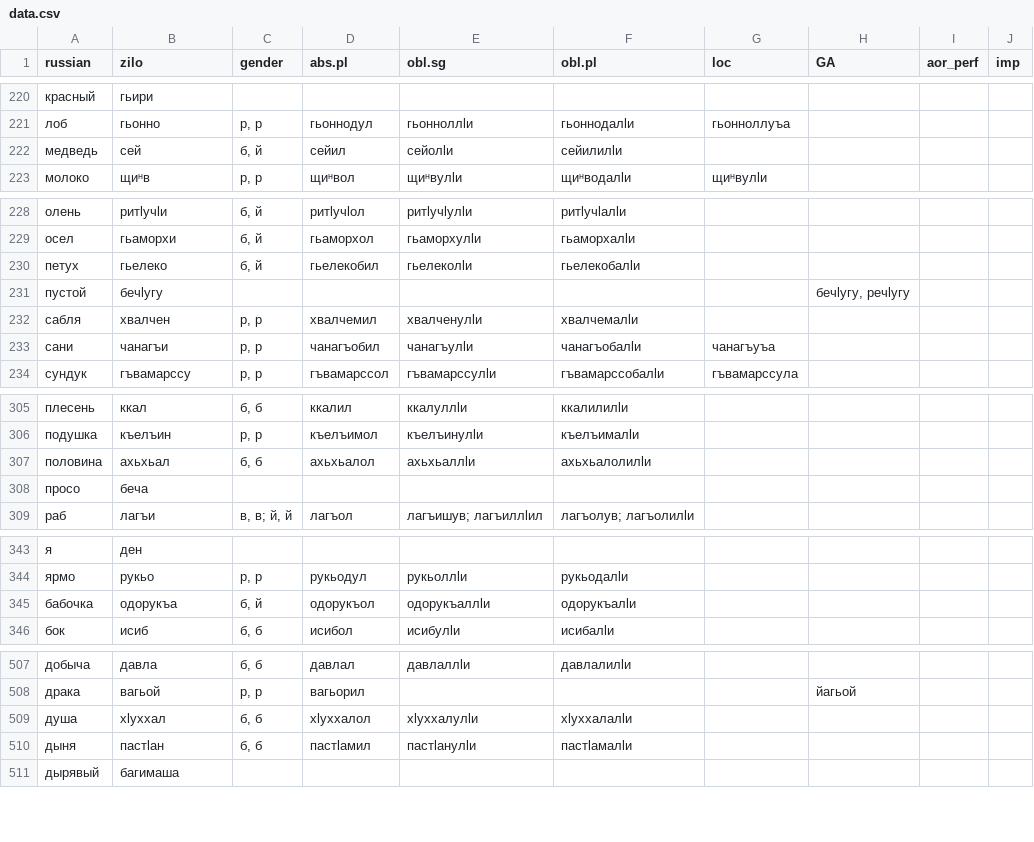
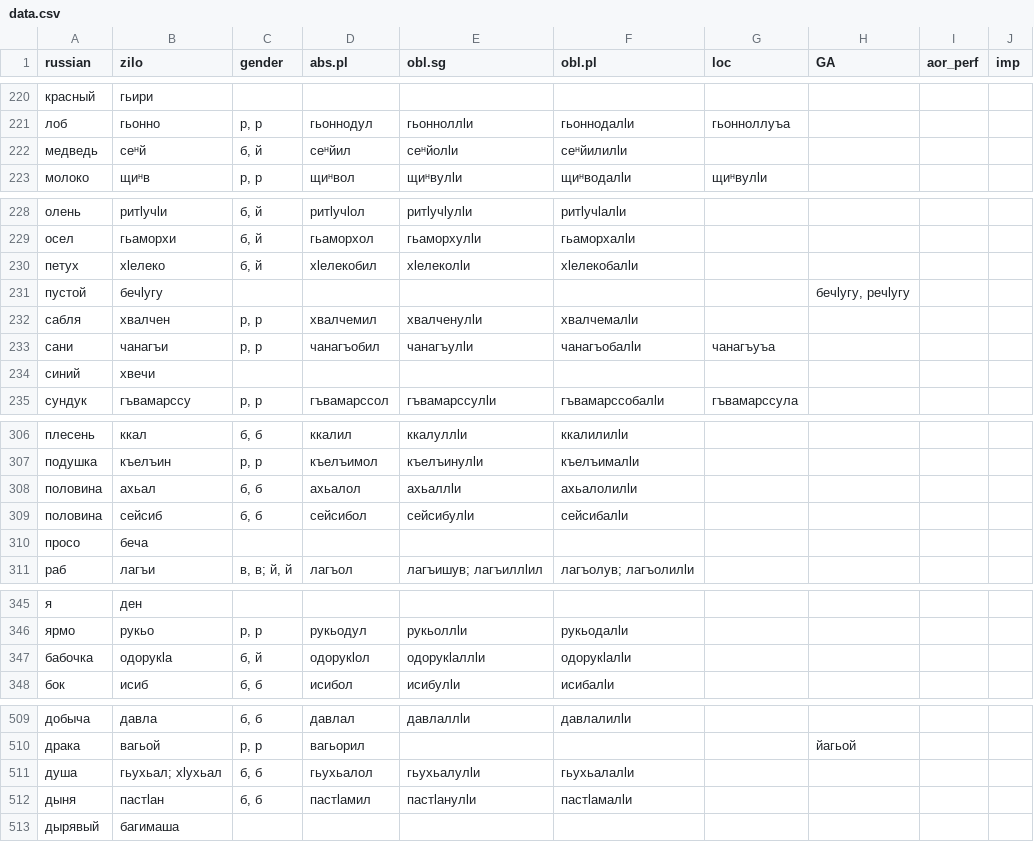
Before and after one commit to LingConLab/zilo_dictionary, a CSV file: data/data.csv, drawn as a sheet; only a part is shown, gaps mark what is left out; the diff covers the shown part only.

```diff
--- a/data/data.csv
+++ b/data/data.csv
@@ -221,3 +221,3 @@ russian,zilo,gender,abs.pl,obl.sg,obl.pl,loc,GA,aor_perf,imp
 лоб,гьонно,"р, р",гьоннодул,гьонноллӏи,гьоннодалӏи,гьонноллуъа,,,
-медведь,сей,"б, й",сейил,сейолӏи,сейилилӏи,,,,
+медведь,сеᵸй,"б, й",сеᵸйил,сеᵸйолӏи,сеᵸйилилӏи,,,,
 молоко,щиᵸв,"р, р",щиᵸвол,щиᵸвулӏи,щиᵸводалӏи,щиᵸвулӏи,,,
@@ -229,3 +229,3 @@ russian,zilo,gender,abs.pl,obl.sg,obl.pl,loc,GA,aor_perf,imp
 осел,гьаморхи,"б, й",гьаморхол,гьаморхулӏи,гьаморхалӏи,,,,
-петух,гьелеко,"б, й",гьелекобил,гьелеколӏи,гьелекобалӏи,,,,
+петух,хӏелеко,"б, й",хӏелекобил,хӏелеколӏи,хӏелекобалӏи,,,,
 пустой,бечӏугу,,,,,,"бечӏугу, речӏугу",,
@@ -233,2 +233,3 @@ russian,zilo,gender,abs.pl,obl.sg,obl.pl,loc,GA,aor_perf,imp
 сани,чанагъи,"р, р",чанагъобил,чанагъулӏи,чанагъобалӏи,чанагъуъа,,,
+синий,хвечи,,,,,,,,
 сундук,гъвамарссу,"р, р",гъвамарссол,гъвамарссулӏи,гъвамарссобалӏи,гъвамарссула,,,
@@ -306,3 +307,4 @@ russian,zilo,gender,abs.pl,obl.sg,obl.pl,loc,GA,aor_perf,imp
 подушка,къелъин,"р, р",къелъимол,къелъинулӏи,къелъималӏи,,,,
-половина,ахьхьал,"б, б",ахьхьалол,ахьхьаллӏи,ахьхьалолилӏи,,,,
+половина,ахьал,"б, б",ахьалол,ахьаллӏи,ахьалолилӏи,,,,
+половина,сейсиб,"б, б",сейсибол,сейсибулӏи,сейсибалӏи,,,,
 просо,беча,,,,,,,,
@@ -344,3 +346,3 @@ russian,zilo,gender,abs.pl,obl.sg,obl.pl,loc,GA,aor_perf,imp
 ярмо,рукьо,"р, р",рукьодул,рукьоллӏи,рукьодалӏи,,,,
-бабочка,одорукъа,"б, й",одорукъол,одорукъаллӏи,одорукъалӏи,,,,
+бабочка,одорукӏа,"б, й",одорукӏол,одорукӏаллӏи,одорукӏалӏи,,,,
 бок,исиб,"б, б",исибол,исибулӏи,исибалӏи,,,,
@@ -508,3 +510,3 @@ russian,zilo,gender,abs.pl,obl.sg,obl.pl,loc,GA,aor_perf,imp
 драка,вагьой,"р, р",вагьорил,,,,йагьой,,
-душа,хӏуххал,"б, б",хӏуххалол,хӏуххалулӏи,хӏуххалалӏи,,,,
+душа,гьухьал; хӏухьал,"б, б",гьухьалол,гьухьалулӏи,гьухьалалӏи,,,,
 дыня,пастӏан,"б, б",пастӏамил,пастӏанулӏи,пастӏамалӏи,,,,
```
Also changed, not shown: 1 added row and 22 edited cells elsewhere in this file, 4 other files.
